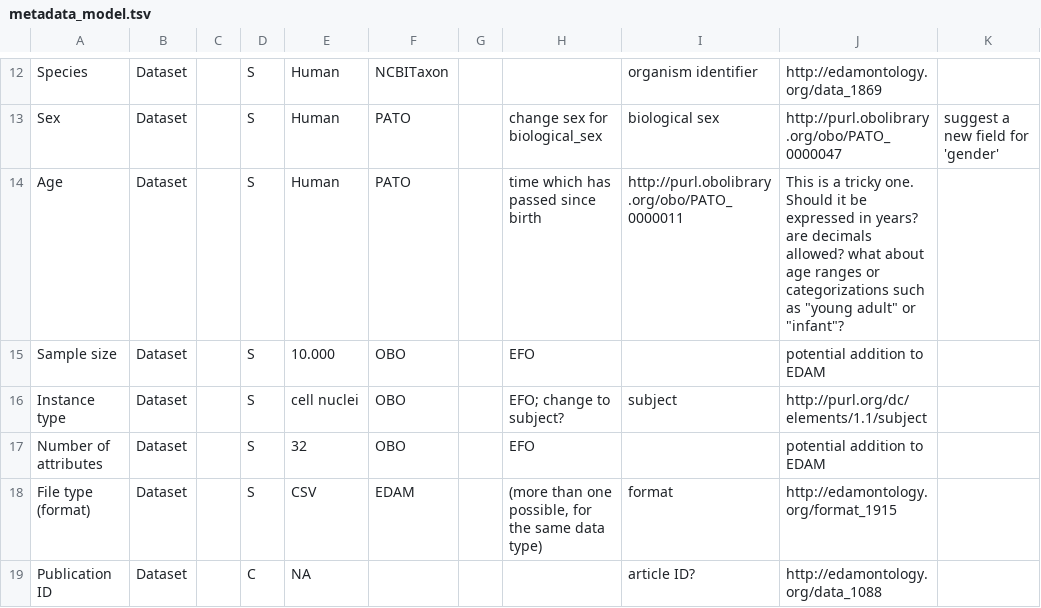
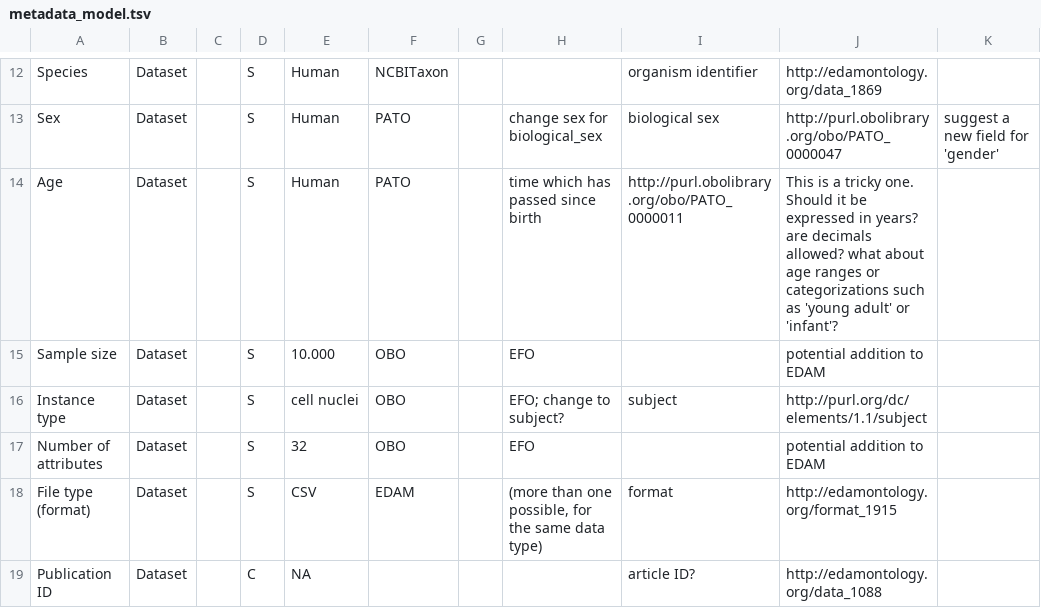
Before and after one commit to LBolzani/synthetic-health-data-generator, a TSV file: metadata-model/metadata_model.tsv, drawn as a sheet; only a part is shown, gaps mark what is left out.

Commit message:
corrected illegal quoting

```diff
--- a/metadata-model/metadata_model.tsv
+++ b/metadata-model/metadata_model.tsv
@@ -13,3 +13,3 @@ Species	Dataset		S	Human	NCBITaxon			organism identifier	http://edamontology.org
 Sex	Dataset		S	Human	PATO		change sex for biological_sex	biological sex	http://purl.obolibrary.org/obo/PATO_0000047	suggest a new field for 'gender'
-Age	Dataset		S	Human	PATO		time which has passed since birth	http://purl.obolibrary.org/obo/PATO_0000011	This is a tricky one. Should it be expressed in years? are decimals allowed? what about age ranges or categorizations such as "young adult" or "infant"?
+Age	Dataset		S	Human	PATO		time which has passed since birth	http://purl.obolibrary.org/obo/PATO_0000011	This is a tricky one. Should it be expressed in years? are decimals allowed? what about age ranges or categorizations such as 'young adult' or 'infant'?
 Sample size	Dataset		S	10.000	OBO		EFO		potential addition to EDAM	
```
